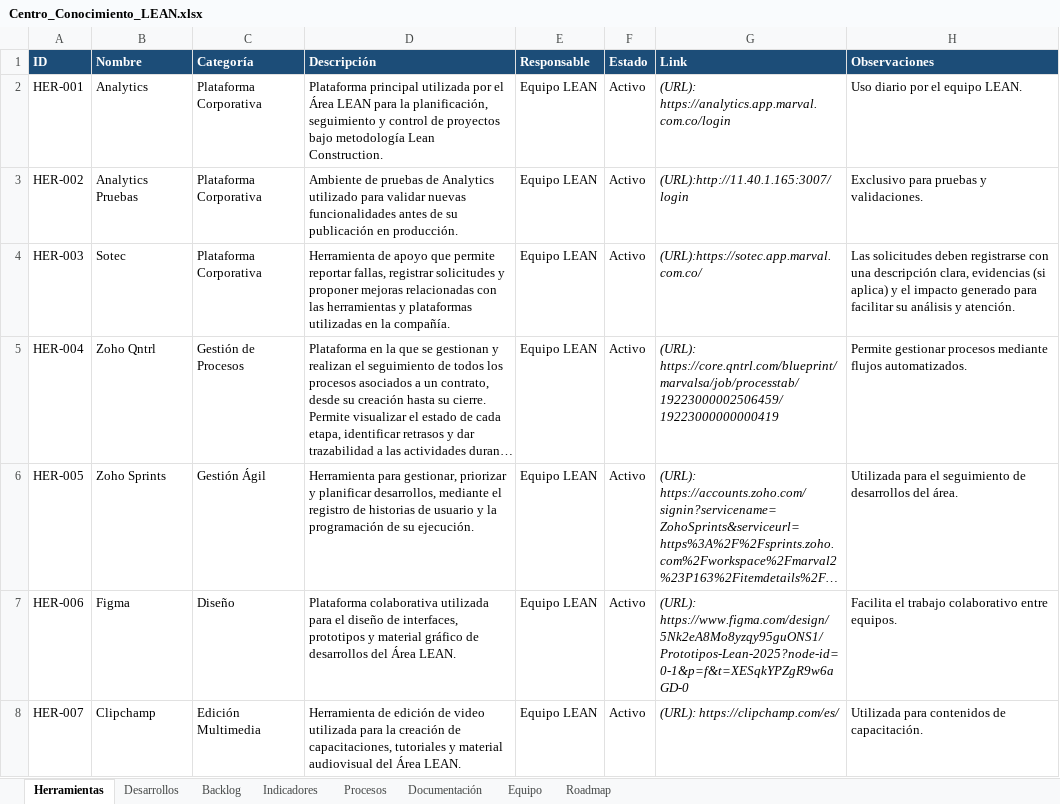
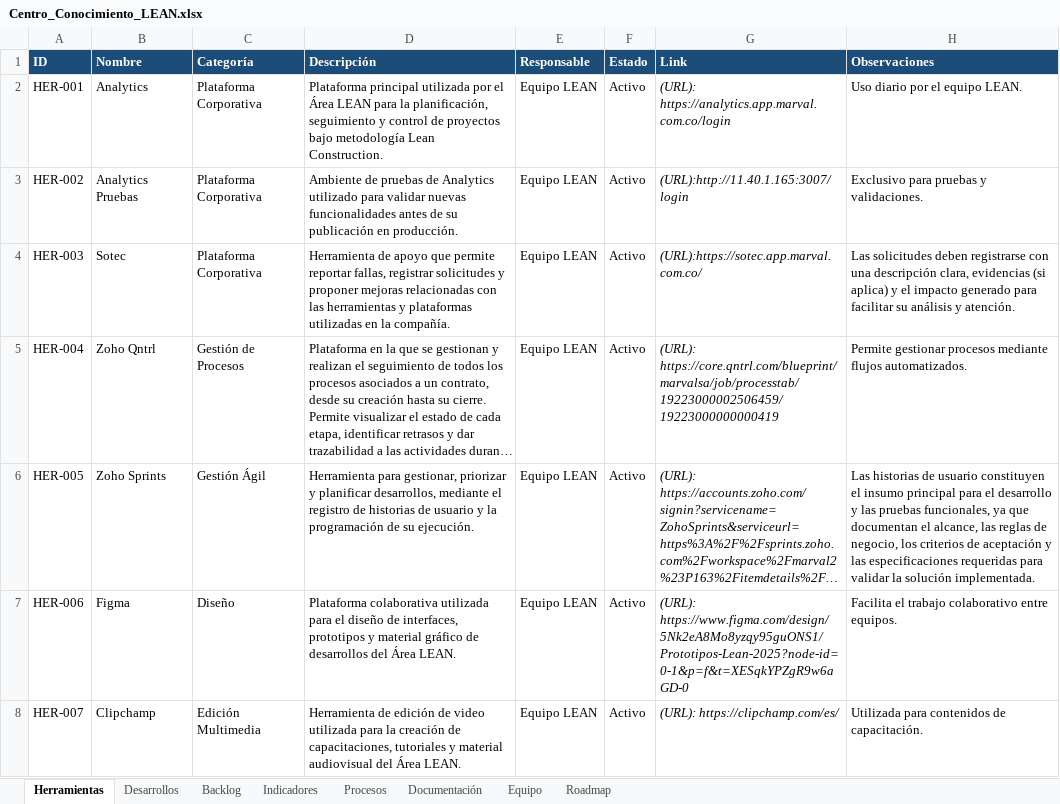
Before and after one commit to leanmarval-ui/Centro_Conocimiento_Lean, an Excel workbook: data/Centro_Conocimiento_LEAN.xlsx, sheet Herramientas, drawn as a sheet; only a part is shown; long unchanged cells end in …; values as stored, in another font and other column widths than the file's, no borders; the diff names each change by its address in the sheet, - before the commit and + after, or states it on an @@ line.

Commit message:
Actualización excel

```diff
--- a/data/Centro_Conocimiento_LEAN.xlsx (sheet Herramientas)
+++ b/data/Centro_Conocimiento_LEAN.xlsx (sheet Herramientas)
-H6 (Observaciones): Utilizada para el seguimiento de desarrollos del área.
+H6 (Observaciones): Las historias de usuario constituyen el insumo principal para el desarrollo y las pruebas funcionales, ya que documentan el alcance, las reglas de negocio, los criterios de aceptación y las especificaciones requeridas para validar la solución implementada.
```
